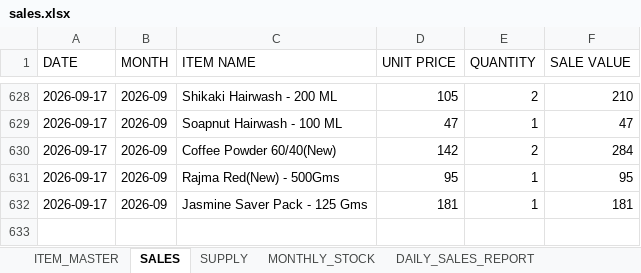
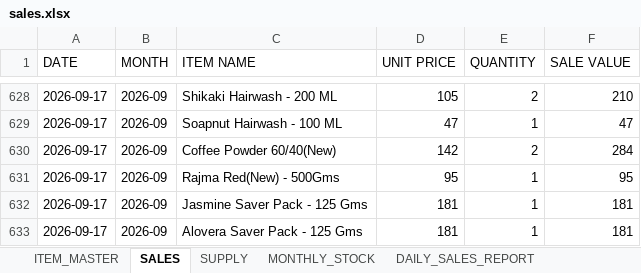
Before and after one commit to suryasai693-lang/daily_sales_website, an Excel workbook: data/sales.xlsx, sheet SALES, drawn as a sheet; only a part is shown, gaps mark what is left out; values as stored, in another font and other column widths than the file's, no borders; the diff names each change by its address in the sheet, - before the commit and + after, or states it on an @@ line.

Commit message:
Update sales.xlsx from DailyStock

```diff
--- a/data/sales.xlsx (sheet SALES)
+++ b/data/sales.xlsx (sheet SALES)
+row 633: 2026-09-17 | 2026-09 | Alovera Saver Pack - 125 Gms | 181 | 1 | 181
```
Also changed, not shown: sheet DAILY_SALES_REPORT, sheet MONTHLY_STOCK.
